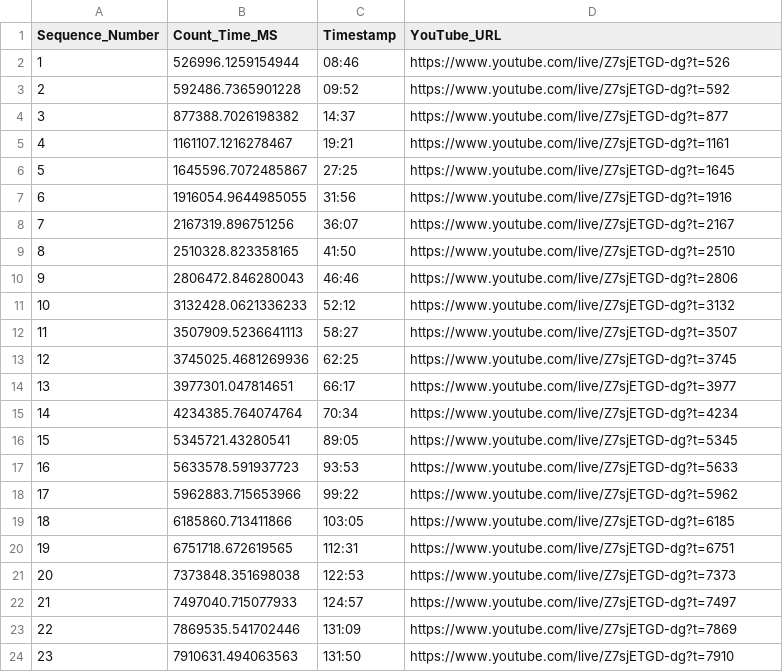
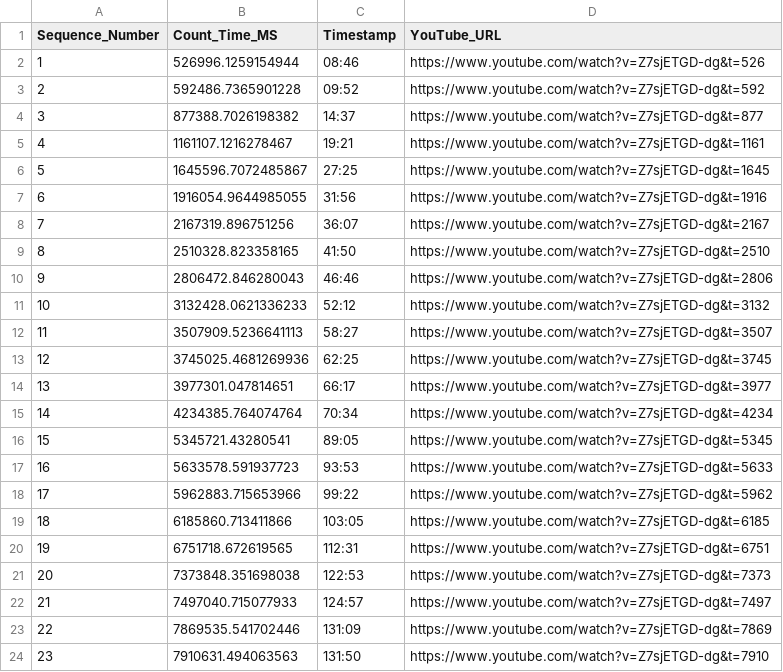
Before and after one commit to Saqoosha/JDL-Live-Start-Detector, a CSV file: results/JAPAN DRONE LEAGUE 2025 Round4 Semi Final & Final_Z7sjETGD-dg.csv, drawn as a sheet.

```diff
--- a/results/JAPAN DRONE LEAGUE 2025 Round4 Semi Final & Final_Z7sjETGD-dg.csv
+++ b/results/JAPAN DRONE LEAGUE 2025 Round4 Semi Final & Final_Z7sjETGD-dg.csv
@@ -1,24 +1,24 @@
 Sequence_Number,Count_Time_MS,Timestamp,YouTube_URL
-1,526996.1259154944,08:46,https://www.youtube.com/live/Z7sjETGD-dg?t=526
-2,592486.7365901228,09:52,https://www.youtube.com/live/Z7sjETGD-dg?t=592
-3,877388.7026198382,14:37,https://www.youtube.com/live/Z7sjETGD-dg?t=877
-4,1161107.1216278467,19:21,https://www.youtube.com/live/Z7sjETGD-dg?t=1161
-5,1645596.7072485867,27:25,https://www.youtube.com/live/Z7sjETGD-dg?t=1645
-6,1916054.9644985055,31:56,https://www.youtube.com/live/Z7sjETGD-dg?t=1916
-7,2167319.896751256,36:07,https://www.youtube.com/live/Z7sjETGD-dg?t=2167
-8,2510328.823358165,41:50,https://www.youtube.com/live/Z7sjETGD-dg?t=2510
-9,2806472.846280043,46:46,https://www.youtube.com/live/Z7sjETGD-dg?t=2806
-10,3132428.0621336233,52:12,https://www.youtube.com/live/Z7sjETGD-dg?t=3132
-11,3507909.5236641113,58:27,https://www.youtube.com/live/Z7sjETGD-dg?t=3507
-12,3745025.4681269936,62:25,https://www.youtube.com/live/Z7sjETGD-dg?t=3745
-13,3977301.047814651,66:17,https://www.youtube.com/live/Z7sjETGD-dg?t=3977
-14,4234385.764074764,70:34,https://www.youtube.com/live/Z7sjETGD-dg?t=4234
-15,5345721.43280541,89:05,https://www.youtube.com/live/Z7sjETGD-dg?t=5345
-16,5633578.591937723,93:53,https://www.youtube.com/live/Z7sjETGD-dg?t=5633
-17,5962883.715653966,99:22,https://www.youtube.com/live/Z7sjETGD-dg?t=5962
-18,6185860.713411866,103:05,https://www.youtube.com/live/Z7sjETGD-dg?t=6185
-19,6751718.672619565,112:31,https://www.youtube.com/live/Z7sjETGD-dg?t=6751
-20,7373848.351698038,122:53,https://www.youtube.com/live/Z7sjETGD-dg?t=7373
-21,7497040.715077933,124:57,https://www.youtube.com/live/Z7sjETGD-dg?t=7497
-22,7869535.541702446,131:09,https://www.youtube.com/live/Z7sjETGD-dg?t=7869
-23,7910631.494063563,131:50,https://www.youtube.com/live/Z7sjETGD-dg?t=7910
+1,526996.1259154944,08:46,https://www.youtube.com/watch?v=Z7sjETGD-dg&t=526
+2,592486.7365901228,09:52,https://www.youtube.com/watch?v=Z7sjETGD-dg&t=592
+3,877388.7026198382,14:37,https://www.youtube.com/watch?v=Z7sjETGD-dg&t=877
+4,1161107.1216278467,19:21,https://www.youtube.com/watch?v=Z7sjETGD-dg&t=1161
+5,1645596.7072485867,27:25,https://www.youtube.com/watch?v=Z7sjETGD-dg&t=1645
+6,1916054.9644985055,31:56,https://www.youtube.com/watch?v=Z7sjETGD-dg&t=1916
+7,2167319.896751256,36:07,https://www.youtube.com/watch?v=Z7sjETGD-dg&t=2167
+8,2510328.823358165,41:50,https://www.youtube.com/watch?v=Z7sjETGD-dg&t=2510
+9,2806472.846280043,46:46,https://www.youtube.com/watch?v=Z7sjETGD-dg&t=2806
+10,3132428.0621336233,52:12,https://www.youtube.com/watch?v=Z7sjETGD-dg&t=3132
+11,3507909.5236641113,58:27,https://www.youtube.com/watch?v=Z7sjETGD-dg&t=3507
+12,3745025.4681269936,62:25,https://www.youtube.com/watch?v=Z7sjETGD-dg&t=3745
+13,3977301.047814651,66:17,https://www.youtube.com/watch?v=Z7sjETGD-dg&t=3977
+14,4234385.764074764,70:34,https://www.youtube.com/watch?v=Z7sjETGD-dg&t=4234
+15,5345721.43280541,89:05,https://www.youtube.com/watch?v=Z7sjETGD-dg&t=5345
+16,5633578.591937723,93:53,https://www.youtube.com/watch?v=Z7sjETGD-dg&t=5633
+17,5962883.715653966,99:22,https://www.youtube.com/watch?v=Z7sjETGD-dg&t=5962
+18,6185860.713411866,103:05,https://www.youtube.com/watch?v=Z7sjETGD-dg&t=6185
+19,6751718.672619565,112:31,https://www.youtube.com/watch?v=Z7sjETGD-dg&t=6751
+20,7373848.351698038,122:53,https://www.youtube.com/watch?v=Z7sjETGD-dg&t=7373
+21,7497040.715077933,124:57,https://www.youtube.com/watch?v=Z7sjETGD-dg&t=7497
+22,7869535.541702446,131:09,https://www.youtube.com/watch?v=Z7sjETGD-dg&t=7869
+23,7910631.494063563,131:50,https://www.youtube.com/watch?v=Z7sjETGD-dg&t=7910
```
Also changed, not shown: 4 other files.
